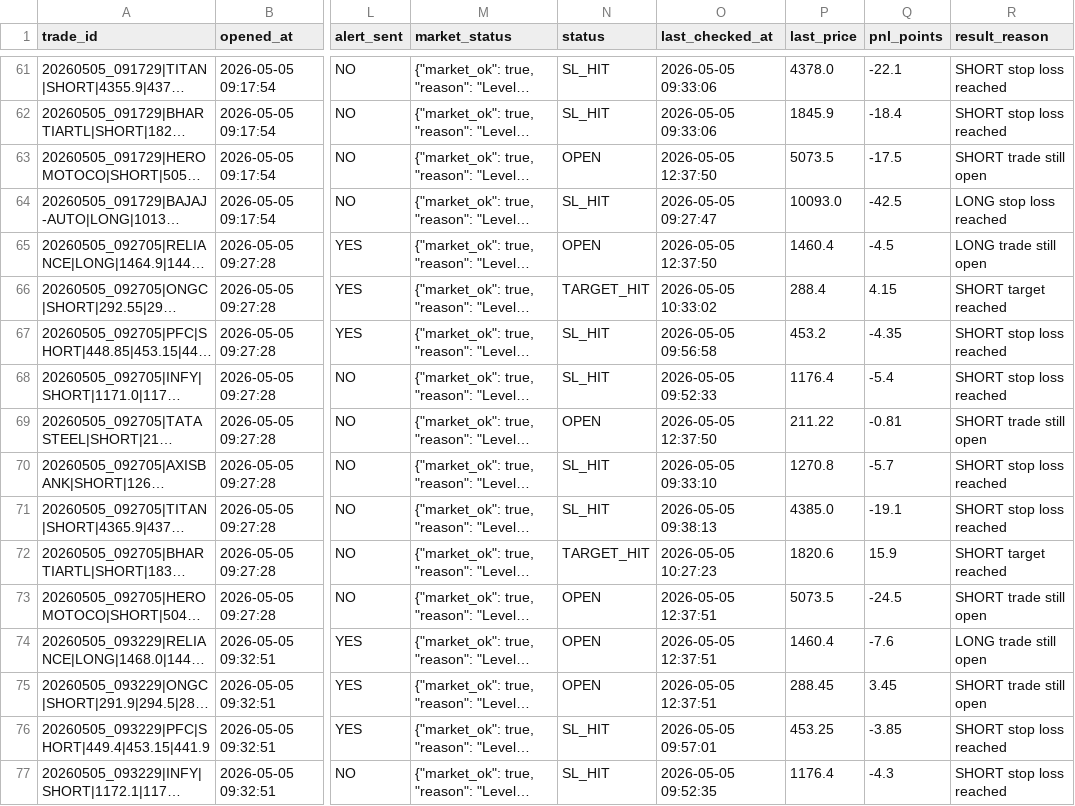
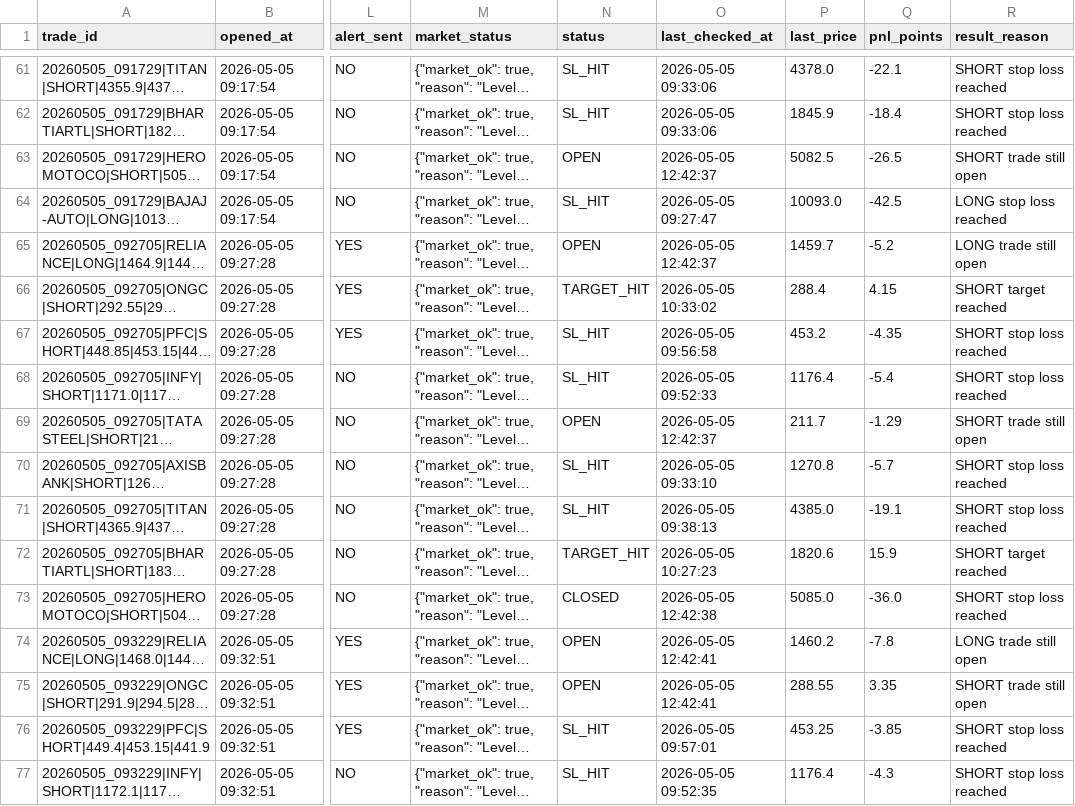
Before and after one commit to arikrixh-real/titan-bot, a CSV file: data/journals/active_trades.csv, drawn as a sheet; only a part is shown, gaps mark what is left out; long unchanged cells end in …; the diff covers the shown part only; the diff names each change by its address in the sheet, - before the commit and + after, or states it on an @@ line.

```diff
--- a/data/journals/active_trades.csv
+++ b/data/journals/active_trades.csv
-O63 (last_checked_at): 2026-05-05 12:37:50
+O63 (last_checked_at): 2026-05-05 12:42:37
-P63 (last_price): 5073.5
+P63 (last_price): 5082.5
-Q63 (pnl_points): -17.5
+Q63 (pnl_points): -26.5
-O65 (last_checked_at): 2026-05-05 12:37:50
+O65 (last_checked_at): 2026-05-05 12:42:37
-P65 (last_price): 1460.4
+P65 (last_price): 1459.7
-Q65 (pnl_points): -4.5
+Q65 (pnl_points): -5.2
-O69 (last_checked_at): 2026-05-05 12:37:50
+O69 (last_checked_at): 2026-05-05 12:42:37
-P69 (last_price): 211.22
+P69 (last_price): 211.7
-Q69 (pnl_points): -0.81
+Q69 (pnl_points): -1.29
-N73 (status): OPEN
+N73 (status): CLOSED
-O73 (last_checked_at): 2026-05-05 12:37:51
+O73 (last_checked_at): 2026-05-05 12:42:38
-P73 (last_price): 5073.5
+P73 (last_price): 5085.0
-Q73 (pnl_points): -24.5
+Q73 (pnl_points): -36.0
-R73 (result_reason): SHORT trade still open
+R73 (result_reason): SHORT stop loss reached
-O74:O75 (last_checked_at): 2026-05-05 12:37:51
+O74:O75 (last_checked_at): 2026-05-05 12:42:41
-P74 (last_price): 1460.4
+P74 (last_price): 1460.2
-Q74 (pnl_points): -7.6
+Q74 (pnl_points): -7.8
-P75 (last_price): 288.45
+P75 (last_price): 288.55
-Q75 (pnl_points): 3.45
+Q75 (pnl_points): 3.35
```
Also changed, not shown: 2 added rows and 88 edited cells elsewhere in this file, data/journals/open_trades.csv, data/journals/trade_outcomes.csv, 7 other files.
